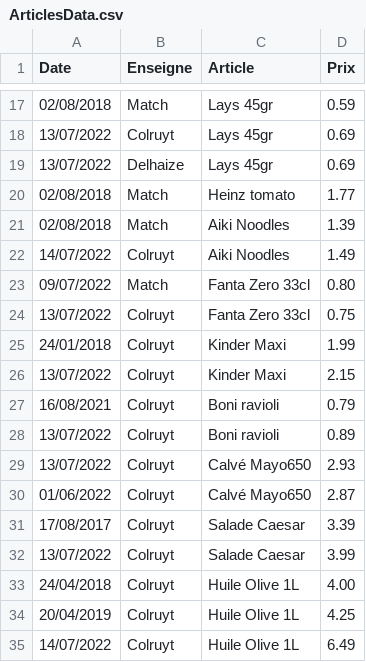
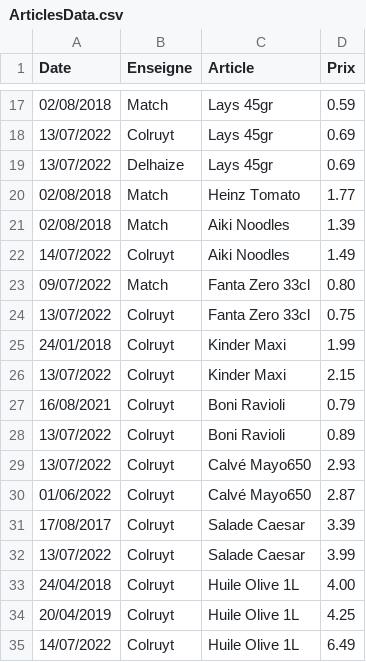
Before and after one commit to TuxStory/ComPrix, a CSV file: ArticlesData.csv, drawn as a sheet; only a part is shown, gaps mark what is left out.

```diff
--- a/ArticlesData.csv
+++ b/ArticlesData.csv
@@ -19,3 +19,3 @@ Date,Enseigne,Article,Prix
 13/07/2022,Delhaize,Lays 45gr,0.69
-02/08/2018,Match,Heinz tomato,1.77
+02/08/2018,Match,Heinz Tomato,1.77
 02/08/2018,Match,Aiki Noodles,1.39
@@ -26,4 +26,4 @@ Date,Enseigne,Article,Prix
 13/07/2022,Colruyt,Kinder Maxi,2.15
-16/08/2021,Colruyt,Boni ravioli,0.79
-13/07/2022,Colruyt,Boni ravioli,0.89
+16/08/2021,Colruyt,Boni Ravioli,0.79
+13/07/2022,Colruyt,Boni Ravioli,0.89
 13/07/2022,Colruyt,Calvé Mayo650,2.93
```
Also changed, not shown: 1 other file.
